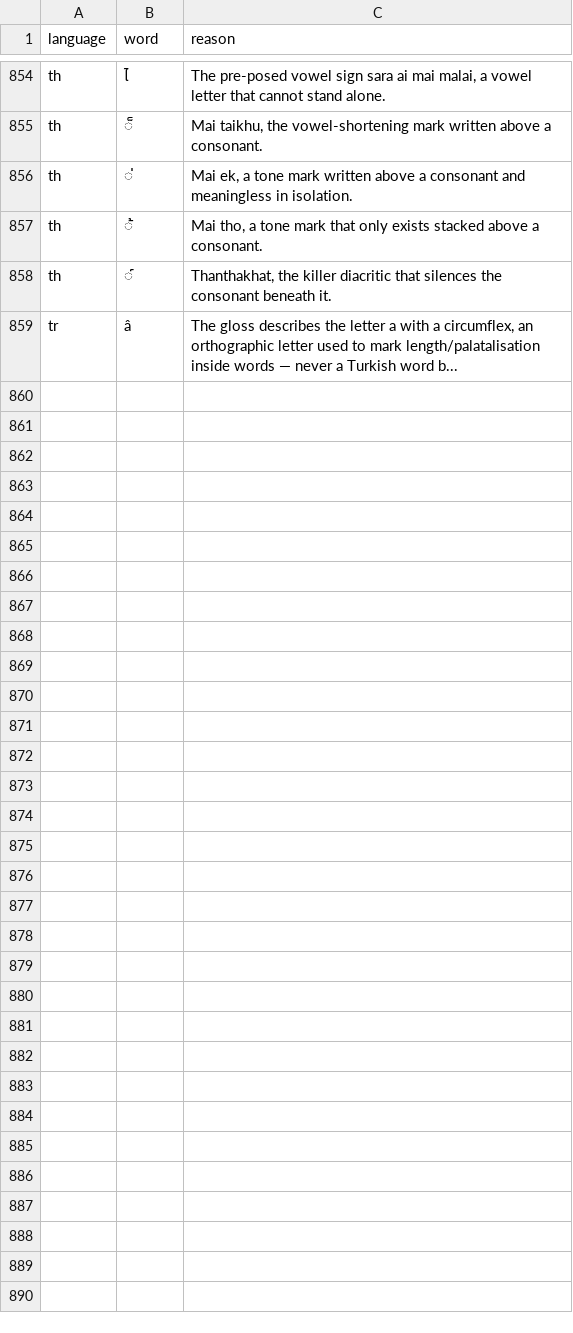
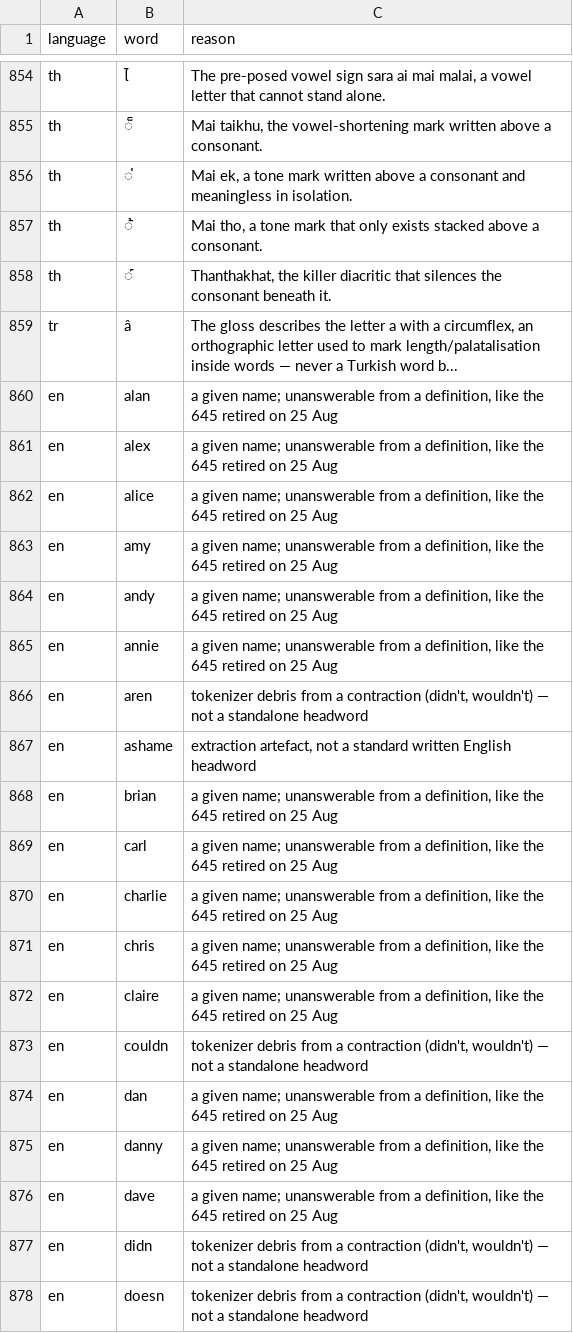
Before and after one commit to CorneliuSmith/polyglot-srs, a TSV file: data/vocab_exclusions.tsv, drawn as a sheet; only a part is shown, gaps mark what is left out; the diff covers the shown part only; the diff names each change by its address in the sheet, - before the commit and + after, or states it on an @@ line.

```diff
--- a/data/vocab_exclusions.tsv
+++ b/data/vocab_exclusions.tsv
+row 860: en | alan | a given name; unanswerable from a definition, like the 645 retired on 25 Aug
+row 861: en | alex | a given name; unanswerable from a definition, like the 645 retired on 25 Aug
+row 862: en | alice | a given name; unanswerable from a definition, like the 645 retired on 25 Aug
+row 863: en | amy | a given name; unanswerable from a definition, like the 645 retired on 25 Aug
+row 864: en | andy | a given name; unanswerable from a definition, like the 645 retired on 25 Aug
+row 865: en | annie | a given name; unanswerable from a definition, like the 645 retired on 25 Aug
+row 866: en | aren | tokenizer debris from a contraction (didn't, wouldn't) — not a standalone headword
+row 867: en | ashame | extraction artefact, not a standard written English headword
+row 868: en | brian | a given name; unanswerable from a definition, like the 645 retired on 25 Aug
+row 869: en | carl | a given name; unanswerable from a definition, like the 645 retired on 25 Aug
+row 870: en | charlie | a given name; unanswerable from a definition, like the 645 retired on 25 Aug
+row 871: en | chris | a given name; unanswerable from a definition, like the 645 retired on 25 Aug
+row 872: en | claire | a given name; unanswerable from a definition, like the 645 retired on 25 Aug
+row 873: en | couldn | tokenizer debris from a contraction (didn't, wouldn't) — not a standalone headword
+row 874: en | dan | a given name; unanswerable from a definition, like the 645 retired on 25 Aug
+row 875: en | danny | a given name; unanswerable from a definition, like the 645 retired on 25 Aug
+row 876: en | dave | a given name; unanswerable from a definition, like the 645 retired on 25 Aug
+row 877: en | didn | tokenizer debris from a contraction (didn't, wouldn't) — not a standalone headword
+row 878: en | doesn | tokenizer debris from a contraction (didn't, wouldn't) — not a standalone headword
```
Also changed, not shown: 40 added rows elsewhere in this file, data/en_frequency.tsv, data/gloss_overrides.tsv, 2 other files.
